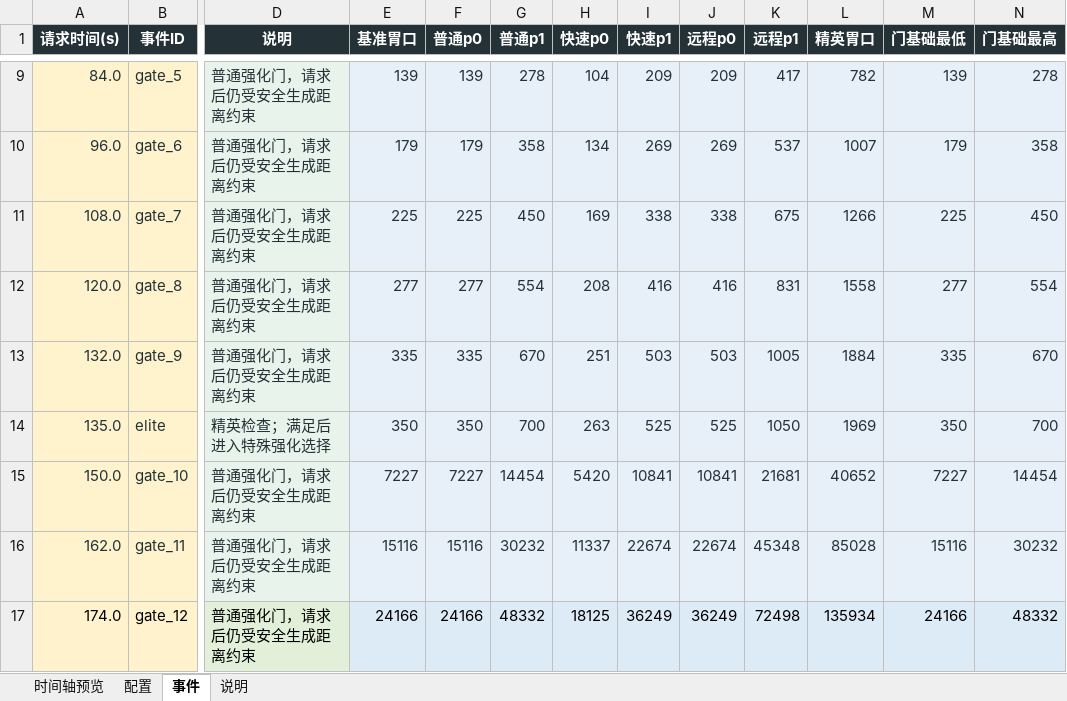
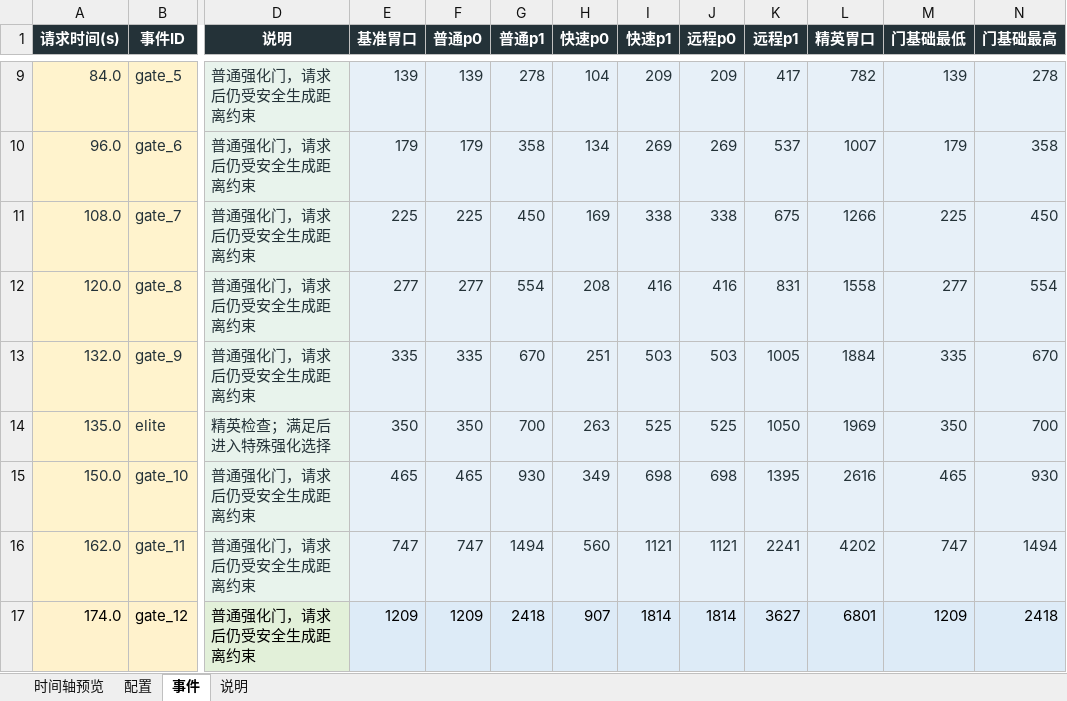
Before and after one commit to Xixi052303/Sali-project, an Excel workbook: balance_tables/时间轴.xlsx, sheet 事件, drawn as a sheet; only a part is shown, gaps mark what is left out; values as stored, in another font and other column widths than the file's, no borders; table styles not drawn; the diff covers the shown part only; the diff names each change by its address in the sheet, - before the commit and + after, or states it on an @@ line.

```diff
--- a/balance_tables/时间轴.xlsx (sheet 事件)
+++ b/balance_tables/时间轴.xlsx (sheet 事件)
-E15 (基准胃口): 7227
+E15 (基准胃口): 465
-F15 (普通p0): 7227
+F15 (普通p0): 465
-G15 (普通p1): 14454
+G15 (普通p1): 930
-H15 (快速p0): 5420
+H15 (快速p0): 349
-I15 (快速p1): 10841
+I15 (快速p1): 698
-J15 (远程p0): 10841
+J15 (远程p0): 698
-K15 (远程p1): 21681
+K15 (远程p1): 1395
-L15 (精英胃口): 40652
+L15 (精英胃口): 2616
-M15 (门基础最低): 7227
+M15 (门基础最低): 465
-N15 (门基础最高): 14454
+N15 (门基础最高): 930
-E16 (基准胃口): 15116
+E16 (基准胃口): 747
-F16 (普通p0): 15116
+F16 (普通p0): 747
-G16 (普通p1): 30232
+G16 (普通p1): 1494
-H16 (快速p0): 11337
+H16 (快速p0): 560
-I16 (快速p1): 22674
+I16 (快速p1): 1121
-J16 (远程p0): 22674
+J16 (远程p0): 1121
-K16 (远程p1): 45348
+K16 (远程p1): 2241
-L16 (精英胃口): 85028
+L16 (精英胃口): 4202
-M16 (门基础最低): 15116
+M16 (门基础最低): 747
-N16 (门基础最高): 30232
+N16 (门基础最高): 1494
-E17 (基准胃口): 24166
+E17 (基准胃口): 1209
-F17 (普通p0): 24166
+F17 (普通p0): 1209
-G17 (普通p1): 48332
+G17 (普通p1): 2418
-H17 (快速p0): 18125
+H17 (快速p0): 907
-I17 (快速p1): 36249
+I17 (快速p1): 1814
-J17 (远程p0): 36249
+J17 (远程p0): 1814
-K17 (远程p1): 72498
+K17 (远程p1): 3627
-L17 (精英胃口): 135934
+L17 (精英胃口): 6801
-M17 (门基础最低): 24166
+M17 (门基础最低): 1209
-N17 (门基础最高): 48332
+N17 (门基础最高): 2418
```
Also changed, not shown: 130 edited cells elsewhere in this sheet, sheet 时间轴预览, sheet 配置, charts or pictures, balance_tables/普通强化.xlsx, balance_tables/特殊强化.xlsx, 26 other files.
